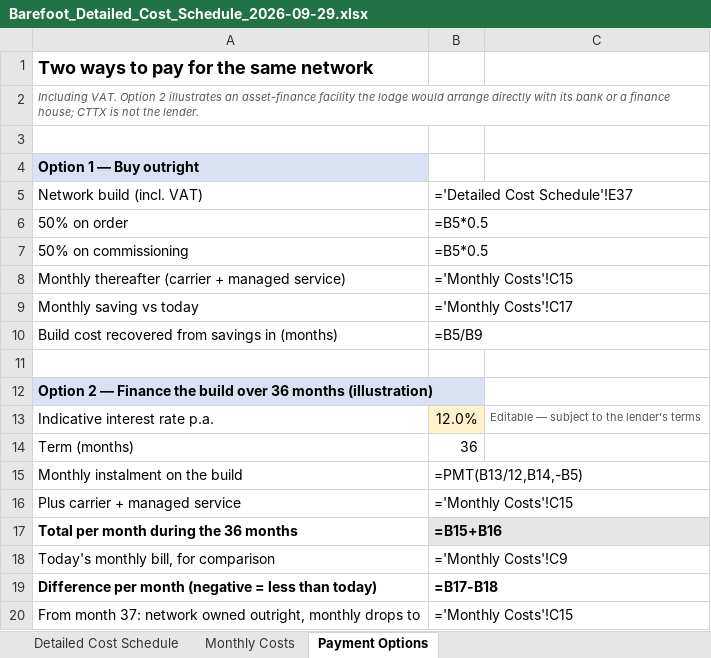
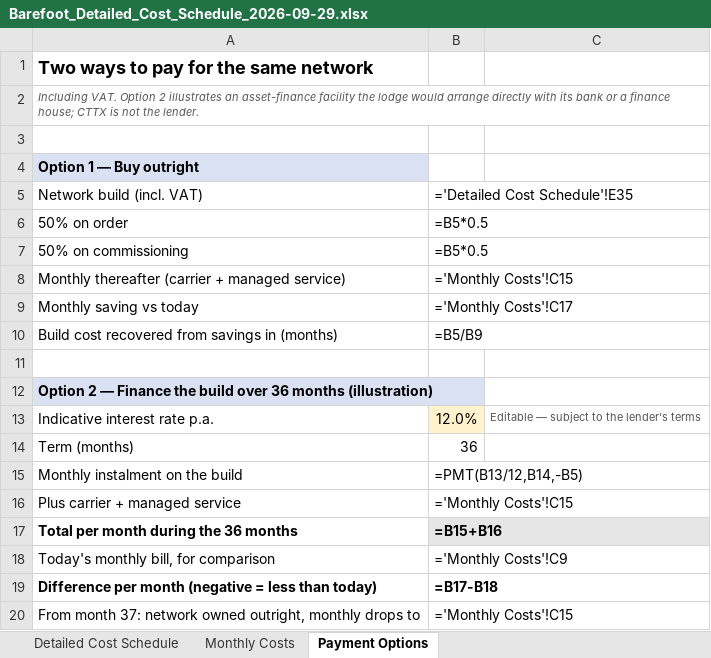
Before and after one commit to Gerhardhsmit/cttx-infrastructure-intelligence, an Excel workbook: proposals/Barefoot_Detailed_Cost_Schedule_2026-09-29.xlsx, sheet Payment Options, drawn as a sheet; values as stored, in another font and other column widths than the file's, no borders; formulas without a stored value are shown as written; the diff names each change by its address in the sheet, - before the commit and + after, or states it on an @@ line.

```diff
--- a/proposals/Barefoot_Detailed_Cost_Schedule_2026-09-29.xlsx (sheet Payment Options)
+++ b/proposals/Barefoot_Detailed_Cost_Schedule_2026-09-29.xlsx (sheet Payment Options)
-B5: ='Detailed Cost Schedule'!E37
+B5: ='Detailed Cost Schedule'!E35
```
Also changed, not shown: sheet Detailed Cost Schedule, sheet Monthly Costs.
